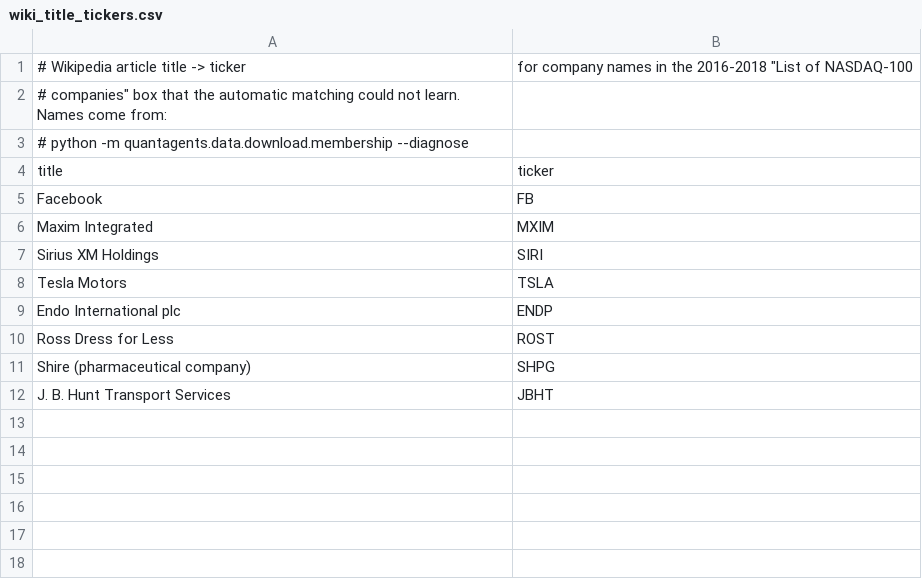
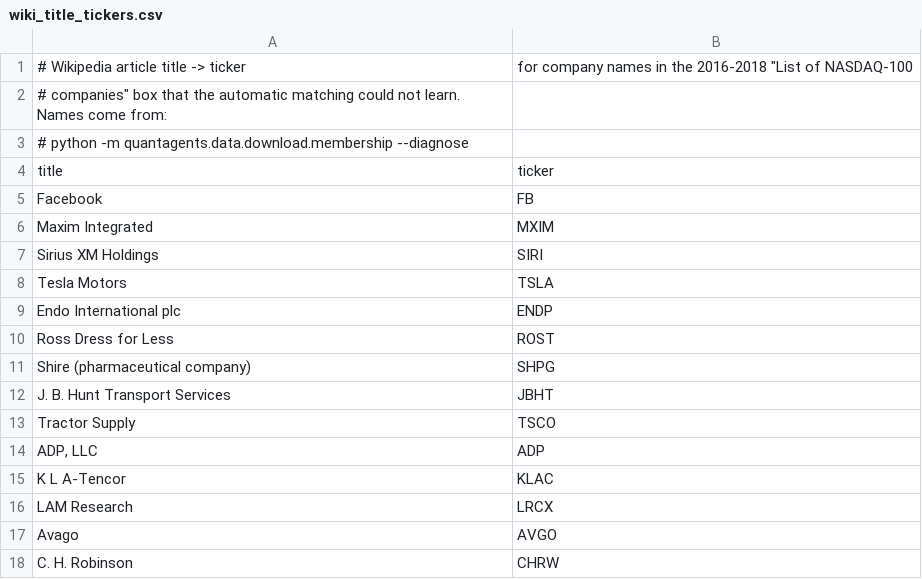
Before and after one commit to Harsh300604/Quant-Proj, a CSV file: reference/wiki_title_tickers.csv, drawn as a sheet; the diff names each change by its address in the sheet, - before the commit and + after, or states it on an @@ line.

```diff
--- a/reference/wiki_title_tickers.csv
+++ b/reference/wiki_title_tickers.csv
+row 13: Tractor Supply | TSCO
+row 14: ADP, LLC | ADP
+row 15: K L A-Tencor | KLAC
+row 16: LAM Research | LRCX
+row 17: Avago | AVGO
+row 18: C. H. Robinson | CHRW
```
Also changed, not shown: reference/ndx_changes_manual.csv, 3 other files.
